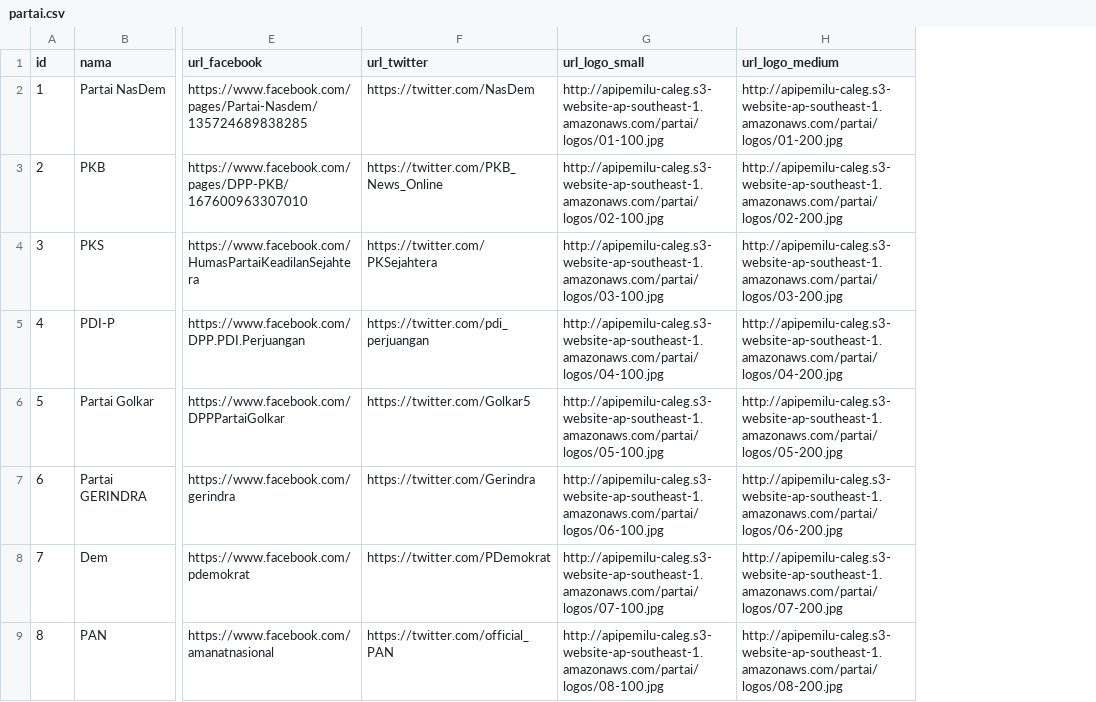
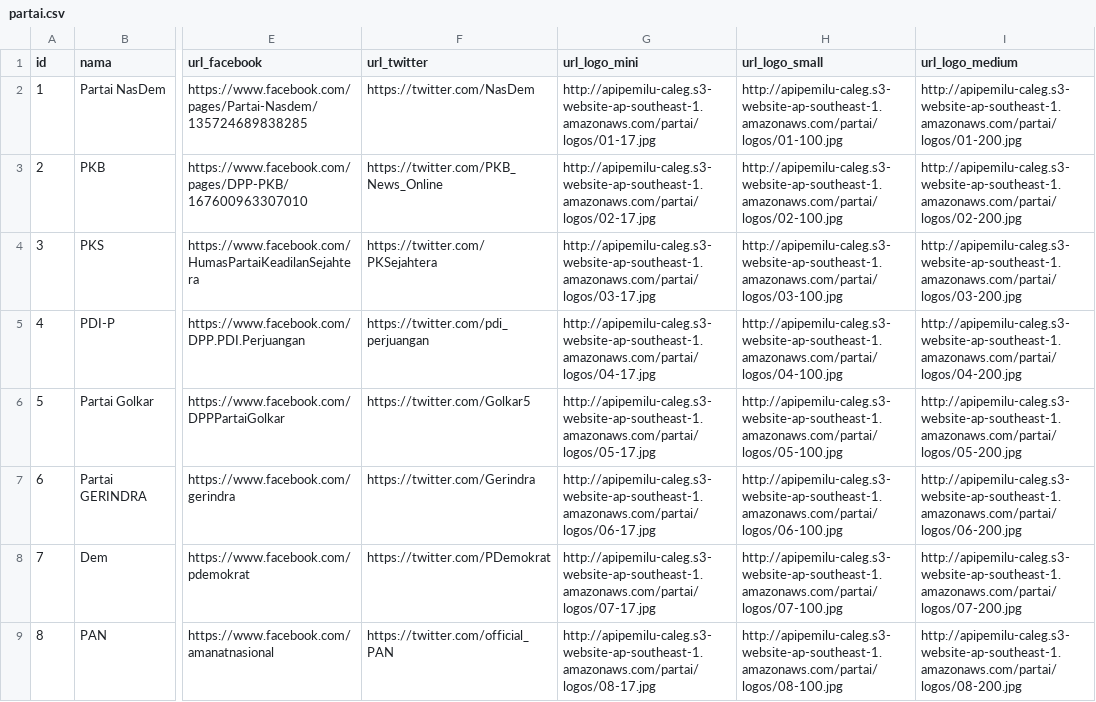
Before and after one commit to pemiluAPI/pemilu-data, a CSV file: partai/partai.csv, drawn as a sheet; only a part is shown, gaps mark what is left out; the diff names each change by its address in the sheet, - before the commit and + after, or states it on an @@ line.

Commit message:
added 'mini' party logos

```diff
--- a/partai/partai.csv
+++ b/partai/partai.csv
+column G (url_logo_mini), rows 2-9: http://apipemilu-caleg.s3-website-ap-southeast-1.amazonaws.com/partai/logos/01-17.jpg | http://apipemilu-caleg.s3-website-ap-southeast-1.amazonaws.com/partai/logos/02-17.jpg | http://apipemilu-caleg.s3-website-ap-southeast-1.amazonaws.com/partai/logos/03-17.jpg | http://apipemilu-caleg.s3-website-ap-southeast-1.amazonaws.com/partai/logos/04-17.jpg | http://apipemilu-caleg.s3-website-ap-southeast-1.amazonaws.com/partai/logos/05-17.jpg | http://apipemilu-caleg.s3-website-ap-southeast-1.amazonaws.com/partai/logos/06-17.jpg | http://apipemilu-caleg.s3-website-ap-southeast-1.amazonaws.com/partai/logos/07-17.jpg | http://apipemilu-caleg.s3-website-ap-southeast-1.amazonaws.com/partai/logos/08-17.jpg
```
